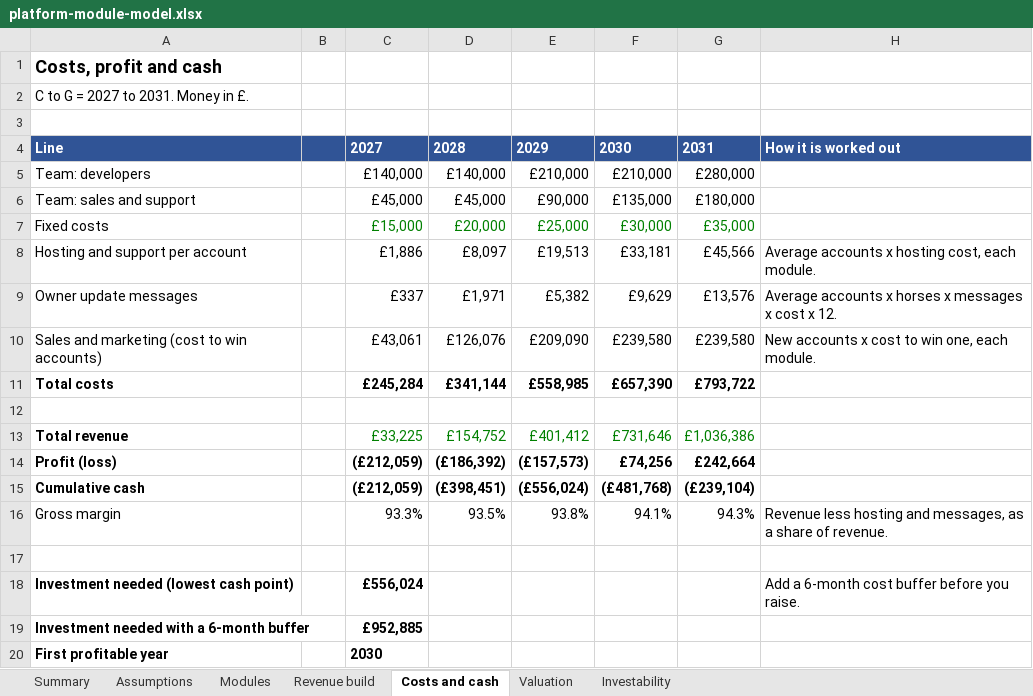
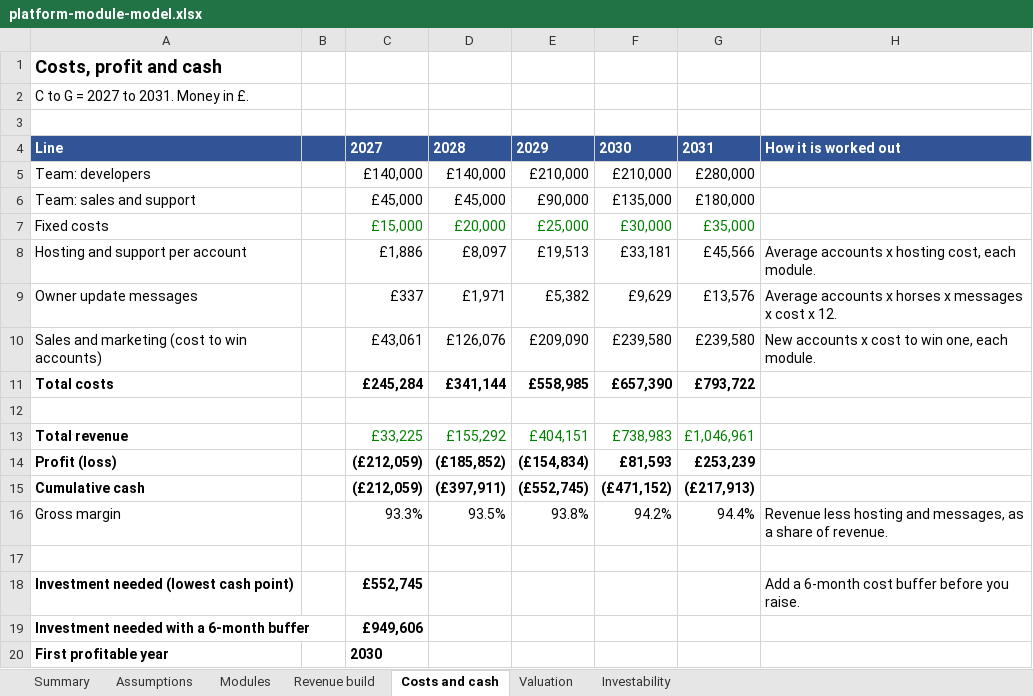
Before and after one commit to alastairlpalmer/CGate, an Excel workbook: docs/market/platform-module-model.xlsx, sheet Costs and cash, drawn as a sheet; values as stored, in another font and other column widths than the file's, no borders; the diff names each change by its address in the sheet, - before the commit and + after, or states it on an @@ line.

```diff
--- a/docs/market/platform-module-model.xlsx (sheet Costs and cash)
+++ b/docs/market/platform-module-model.xlsx (sheet Costs and cash)
-D13: £154,752
+D13: £155,292
-E13: £401,412
+E13: £404,151
-F13: £731,646
+F13: £738,983
-G13: £1,036,386
+G13: £1,046,961
-D14: (£186,392)
+D14: (£185,852)
-E14: (£157,573)
+E14: (£154,834)
-F14: £74,256
+F14: £81,593
-G14: £242,664
+G14: £253,239
-D15: (£398,451)
+D15: (£397,911)
-E15: (£556,024)
+E15: (£552,745)
-F15: (£481,768)
+F15: (£471,152)
-G15: (£239,104)
+G15: (£217,913)
-F16: 94.1%
+F16: 94.2%
-G16: 94.3%
+G16: 94.4%
-C18: £556,024
+C18: £552,745
-C19: £952,885
+C19: £949,606
```
Also changed, not shown: sheet Revenue build, sheet Valuation, sheet Assumptions, sheet Summary, sheet Investability, sheet Modules, formulas that keep their value.
